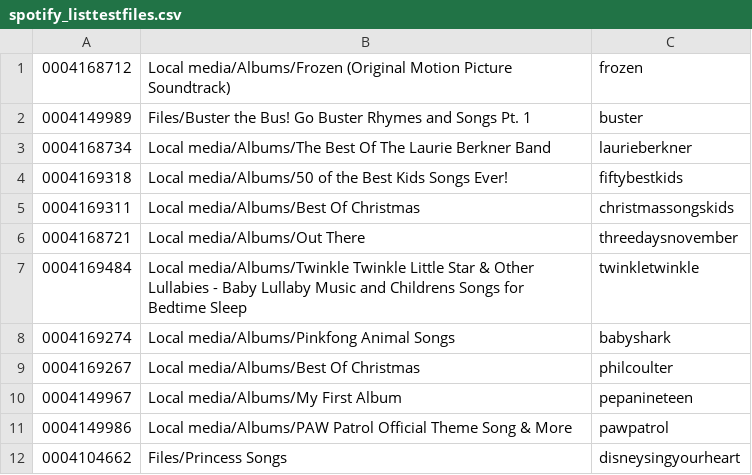
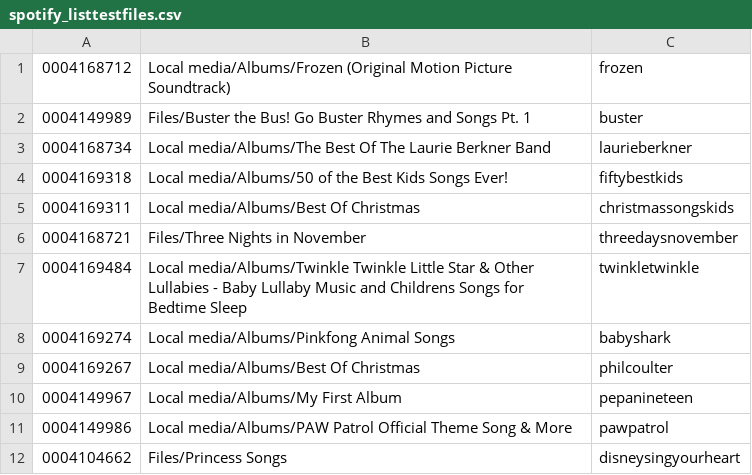
Before and after one commit to peadarforbes/musicbox, a CSV file: spotify_listtestfiles.csv, drawn as a sheet; only a part is shown.

Commit message:
Update spotify_listtestfiles.csv

```diff
--- a/spotify_listtestfiles.csv
+++ b/spotify_listtestfiles.csv
@@ -5,3 +5,3 @@
 0004169311,Local media/Albums/Best Of Christmas,christmassongskids
-0004168721,Local media/Albums/Out There,threedaysnovember
+0004168721,Files/Three Nights in November,threedaysnovember
 0004169484,Local media/Albums/Twinkle Twinkle Little Star & Other Lullabies - Baby Lullaby Music and Childrens Songs for Bedtime Sleep,twinkletwinkle
```
